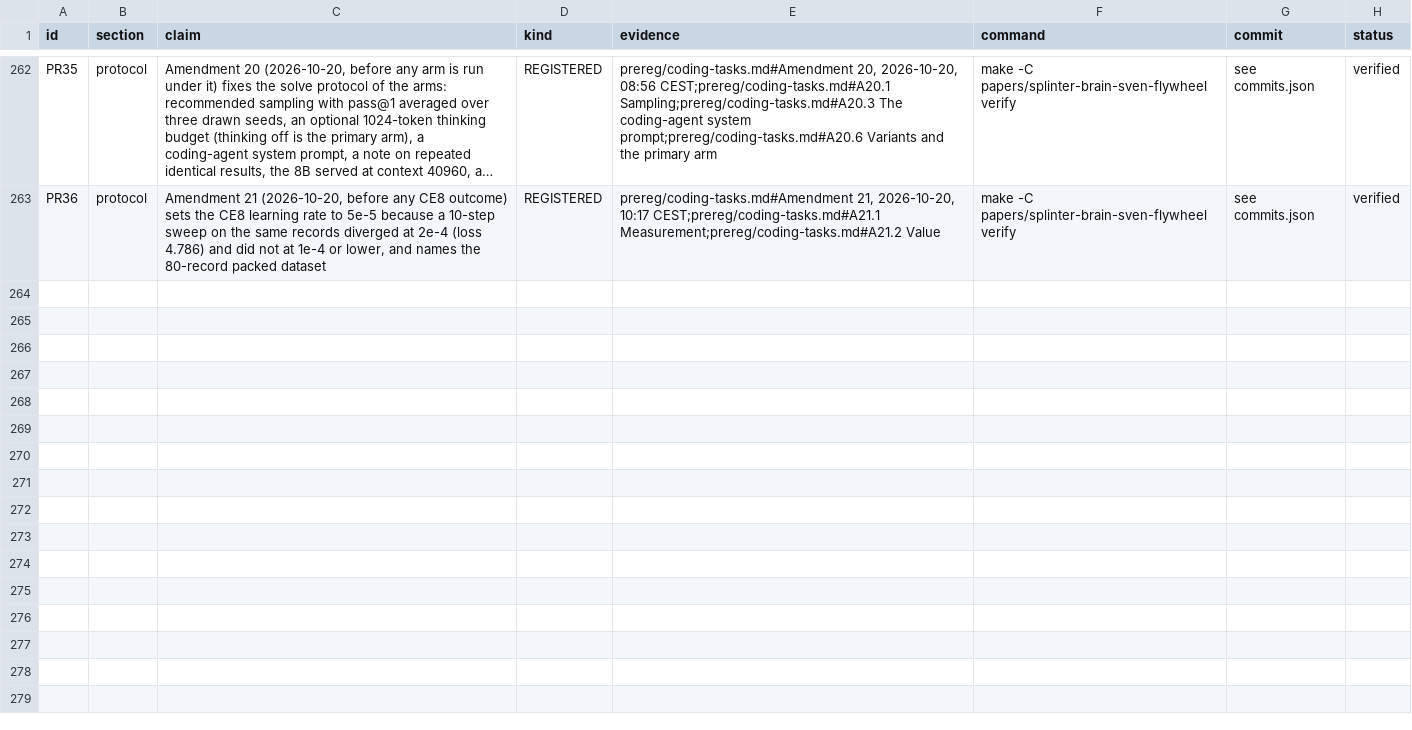
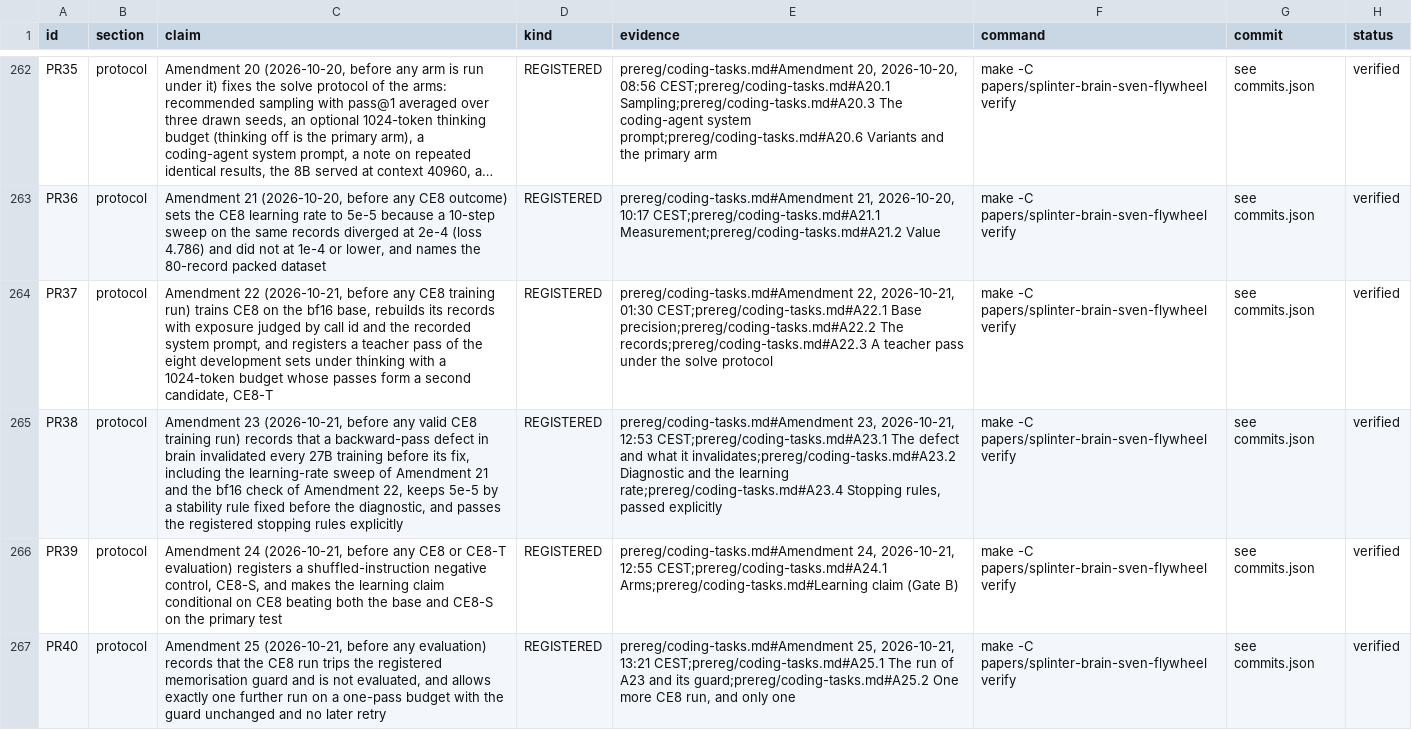
Before and after one commit to swedishembedded/splinter, a CSV file: papers/splinter-brain-sven-flywheel/data/claims.csv, drawn as a sheet; only a part is shown, gaps mark what is left out; long unchanged cells end in …; the diff names each change by its address in the sheet, - before the commit and + after, or states it on an @@ line.

Commit message:
paper: Amendments 22-25 summarised with registered claims PR37-PR40 (the backward-pass defect, the negative control, the memorisation guard outcome)

```diff
--- a/papers/splinter-brain-sven-flywheel/data/claims.csv
+++ b/papers/splinter-brain-sven-flywheel/data/claims.csv
+row 264: PR37 | protocol | Amendment 22 (2026-10-21, before any CE8 training run) trains CE8 on the bf16 base, rebuilds its records with exposure judged by call id and the recorded system prompt, and registers a teacher pass of the eight development sets under thinking with a 1024-token budget whose passes form a second candidate, CE8-T | REGISTERED | prereg/coding-tasks.md#Amendment 22, 2026-10-21, 01:30 CEST;prereg/coding-tasks.md#A22.1 Base precision;prereg/coding-tasks.md#A22.2 The records;prereg/coding-tasks.md#A22.3 A teacher pass under the solve protocol | make -C papers/splinter-brain-sven-flywheel verify | see commits.json | verified
+row 265: PR38 | protocol | Amendment 23 (2026-10-21, before any valid CE8 training run) records that a backward-pass defect in brain invalidated every 27B training before its fix, including the learning-rate sweep of Amendment 21 and the bf16 check of Amendment 22, keeps 5e-5 by a stability rule fixed before the diagnostic, and passes the registered stopping rules explicitly | REGISTERED | prereg/coding-tasks.md#Amendment 23, 2026-10-21, 12:53 CEST;prereg/coding-tasks.md#A23.1 The defect and what it invalidates;prereg/coding-tasks.md#A23.2 Diagnostic and the learning rate;prereg/coding-tasks.md#A23.4 Stopping rules, passed explicitly | make -C papers/splinter-brain-sven-flywheel verify | see commits.json | verified
+row 266: PR39 | protocol | Amendment 24 (2026-10-21, before any CE8 or CE8-T evaluation) registers a shuffled-instruction negative control, CE8-S, and makes the learning claim conditional on CE8 beating both the base and CE8-S on the primary test | REGISTERED | prereg/coding-tasks.md#Amendment 24, 2026-10-21, 12:55 CEST;prereg/coding-tasks.md#A24.1 Arms;prereg/coding-tasks.md#Learning claim (Gate B) | make -C papers/splinter-brain-sven-flywheel verify | see commits.json | verified
+row 267: PR40 | protocol | Amendment 25 (2026-10-21, before any evaluation) records that the CE8 run trips the registered memorisation guard and is not evaluated, and allows exactly one further run on a one-pass budget with the guard unchanged and no later retry | REGISTERED | prereg/coding-tasks.md#Amendment 25, 2026-10-21, 13:21 CEST;prereg/coding-tasks.md#A25.1 The run of A23 and its guard;prereg/coding-tasks.md#A25.2 One more CE8 run, and only one | make -C papers/splinter-brain-sven-flywheel verify | see commits.json | verified
```
Also changed, not shown: 1 other file.
